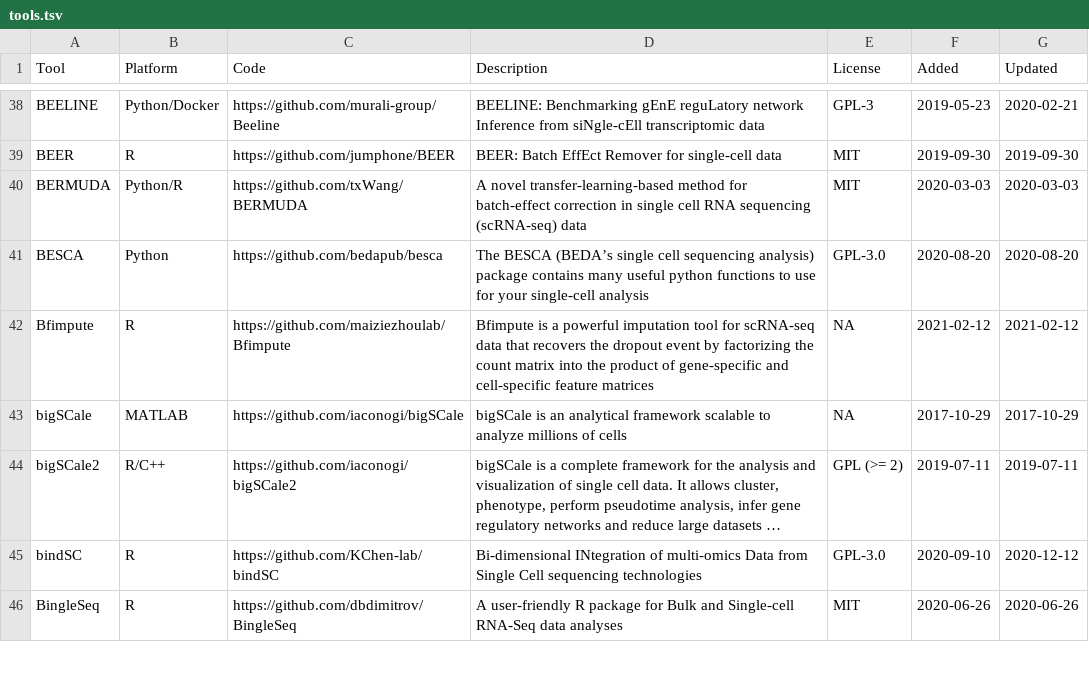
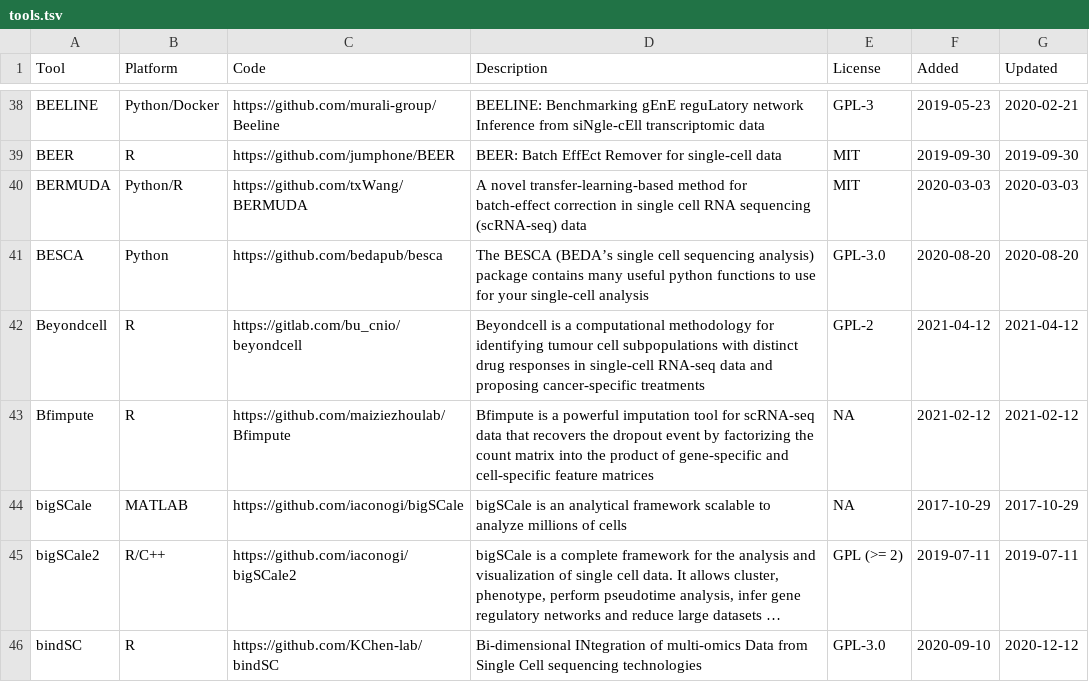
Before and after one commit to scRNA-tools/scRNA-tools, a TSV file: database/tools.tsv, drawn as a sheet; only a part is shown, gaps mark what is left out; the shorter side is filled out with more unchanged rows; long unchanged cells end in …; the diff names each change by its address in the sheet, - before the commit and + after, or states it on an @@ line.

Commit message:
New tool: Beyondcell
A computational methodology for identifying tumour cell subpopulations with distinct drug responses in scRNA-seq data

https://www.scrna-tools.org/tools#Beyondcell

```diff
--- a/database/tools.tsv
+++ b/database/tools.tsv
+row 42: Beyondcell | R | https://gitlab.com/bu_cnio/beyondcell | Beyondcell is a computational methodology for identifying tumour cell subpopulations with distinct drug responses in single-cell RNA-seq data and proposing cancer-specific treatments | GPL-2 | 2021-04-12 | 2021-04-12
```
Also changed, not shown: database/categories-idx.tsv, database/doi-idx.tsv, 2 other files.
